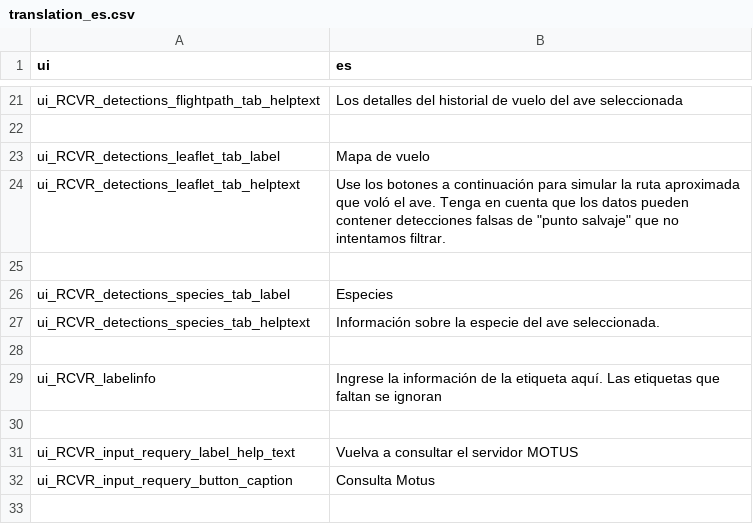
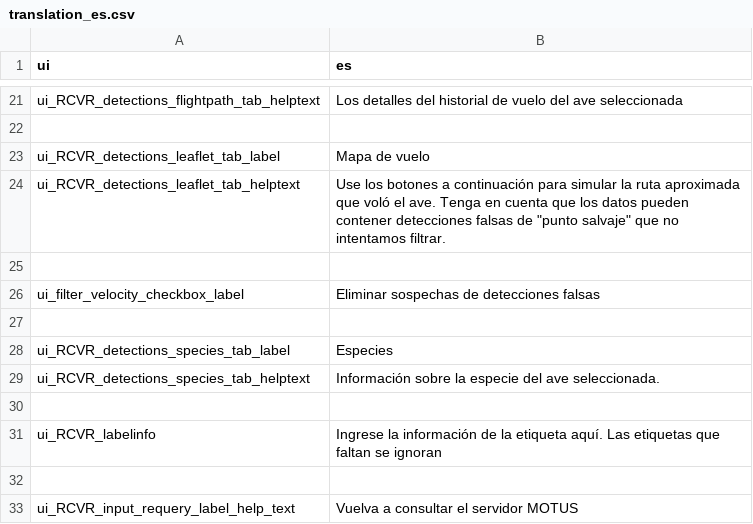
Before and after one commit to rschramm9/MOTUS_KIOSK, a CSV file: kiosks/DEFAULT/data/translations/translation_es.csv, drawn as a sheet; only a part is shown, gaps mark what is left out; the shorter side is filled out with more unchanged rows.

Commit message:
add translation for ui_filter_velocity_checkbox_label

```diff
--- a/kiosks/DEFAULT/data/translations/translation_es.csv
+++ b/kiosks/DEFAULT/data/translations/translation_es.csv
@@ -25,2 +25,4 @@ ui_RCVR_detections_leaflet_tab_helptext|Use los botones a continuación para sim
 
+ui_filter_velocity_checkbox_label|Eliminar sospechas de detecciones falsas
+
 ui_RCVR_detections_species_tab_label|Especies
```
